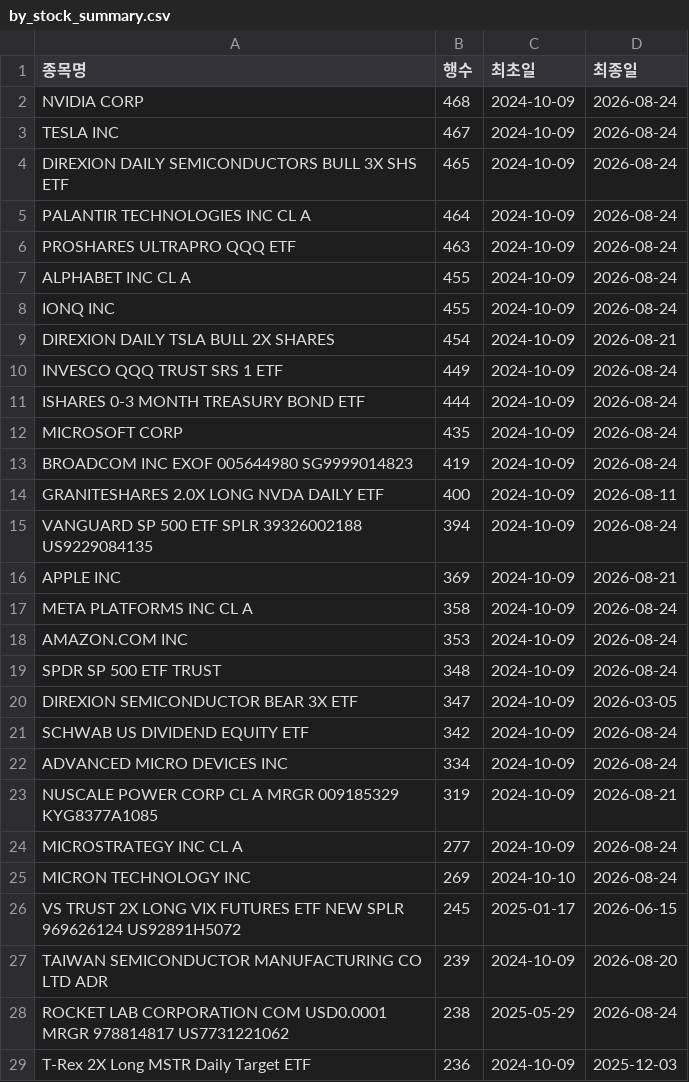
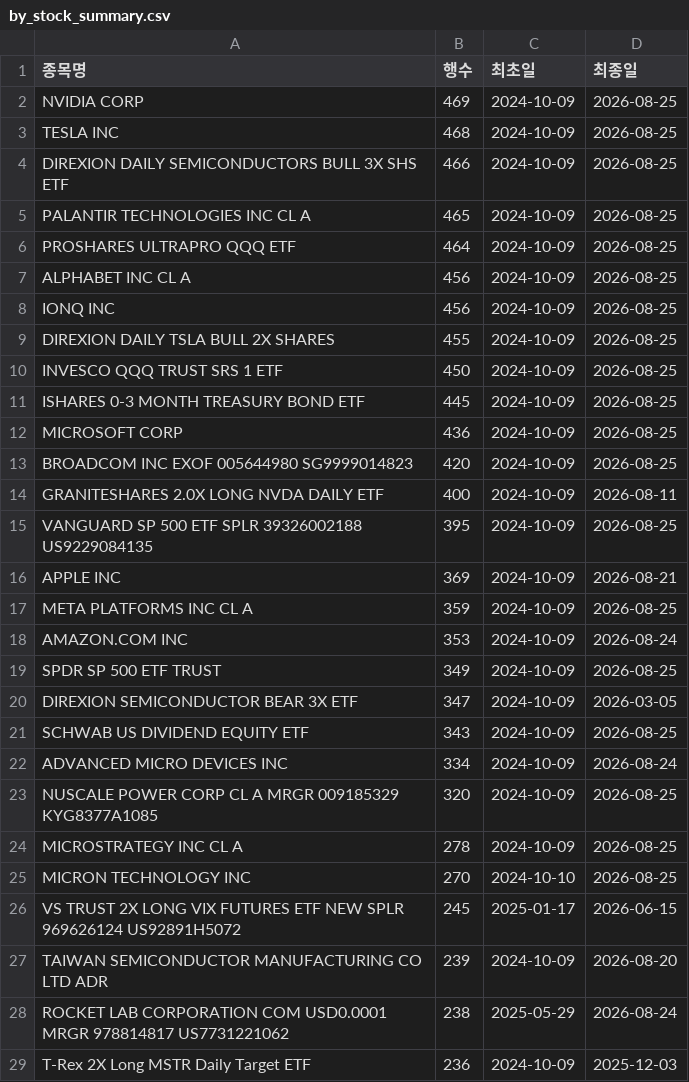
Before and after one commit to HaminKim/reant_streamlit, a CSV file: processed/by_stock_summary.csv, drawn as a sheet; only a part is shown; the diff covers the shown part only.

```diff
--- a/processed/by_stock_summary.csv
+++ b/processed/by_stock_summary.csv
@@ -1,26 +1,26 @@
 종목명,행수,최초일,최종일
-NVIDIA CORP,468,2024-10-09,2026-08-24
-TESLA INC,467,2024-10-09,2026-08-24
-DIREXION DAILY SEMICONDUCTORS BULL 3X SHS ETF,465,2024-10-09,2026-08-24
-PALANTIR TECHNOLOGIES INC CL A,464,2024-10-09,2026-08-24
-PROSHARES ULTRAPRO QQQ ETF,463,2024-10-09,2026-08-24
-ALPHABET INC CL A,455,2024-10-09,2026-08-24
-IONQ INC,455,2024-10-09,2026-08-24
-DIREXION DAILY TSLA BULL 2X SHARES,454,2024-10-09,2026-08-21
-INVESCO QQQ TRUST SRS 1 ETF,449,2024-10-09,2026-08-24
-ISHARES 0-3 MONTH TREASURY BOND ETF,444,2024-10-09,2026-08-24
-MICROSOFT CORP,435,2024-10-09,2026-08-24
-BROADCOM INC EXOF 005644980 SG9999014823,419,2024-10-09,2026-08-24
+NVIDIA CORP,469,2024-10-09,2026-08-25
+TESLA INC,468,2024-10-09,2026-08-25
+DIREXION DAILY SEMICONDUCTORS BULL 3X SHS ETF,466,2024-10-09,2026-08-25
+PALANTIR TECHNOLOGIES INC CL A,465,2024-10-09,2026-08-25
+PROSHARES ULTRAPRO QQQ ETF,464,2024-10-09,2026-08-25
+ALPHABET INC CL A,456,2024-10-09,2026-08-25
+IONQ INC,456,2024-10-09,2026-08-25
+DIREXION DAILY TSLA BULL 2X SHARES,455,2024-10-09,2026-08-25
+INVESCO QQQ TRUST SRS 1 ETF,450,2024-10-09,2026-08-25
+ISHARES 0-3 MONTH TREASURY BOND ETF,445,2024-10-09,2026-08-25
+MICROSOFT CORP,436,2024-10-09,2026-08-25
+BROADCOM INC EXOF 005644980 SG9999014823,420,2024-10-09,2026-08-25
 GRANITESHARES 2.0X LONG NVDA DAILY ETF,400,2024-10-09,2026-08-11
-VANGUARD SP 500 ETF SPLR 39326002188 US9229084135,394,2024-10-09,2026-08-24
+VANGUARD SP 500 ETF SPLR 39326002188 US9229084135,395,2024-10-09,2026-08-25
 APPLE INC,369,2024-10-09,2026-08-21
-META PLATFORMS INC CL A,358,2024-10-09,2026-08-24
+META PLATFORMS INC CL A,359,2024-10-09,2026-08-25
 AMAZON.COM INC,353,2024-10-09,2026-08-24
-SPDR SP 500 ETF TRUST,348,2024-10-09,2026-08-24
+SPDR SP 500 ETF TRUST,349,2024-10-09,2026-08-25
 DIREXION SEMICONDUCTOR BEAR 3X ETF,347,2024-10-09,2026-03-05
-SCHWAB US DIVIDEND EQUITY ETF,342,2024-10-09,2026-08-24
+SCHWAB US DIVIDEND EQUITY ETF,343,2024-10-09,2026-08-25
 ADVANCED MICRO DEVICES INC,334,2024-10-09,2026-08-24
-NUSCALE POWER CORP CL A MRGR 009185329 KYG8377A1085,319,2024-10-09,2026-08-21
-MICROSTRATEGY INC CL A,277,2024-10-09,2026-08-24
-MICRON TECHNOLOGY INC,269,2024-10-10,2026-08-24
+NUSCALE POWER CORP CL A MRGR 009185329 KYG8377A1085,320,2024-10-09,2026-08-25
+MICROSTRATEGY INC CL A,278,2024-10-09,2026-08-25
+MICRON TECHNOLOGY INC,270,2024-10-10,2026-08-25
 VS TRUST 2X LONG VIX FUTURES ETF NEW SPLR 969626124 US92891H5072,245,2025-01-17,2026-06-15
```
Also changed, not shown: 8 added rows, 7 removed rows and 46 edited cells elsewhere in this file, 3 other files.
